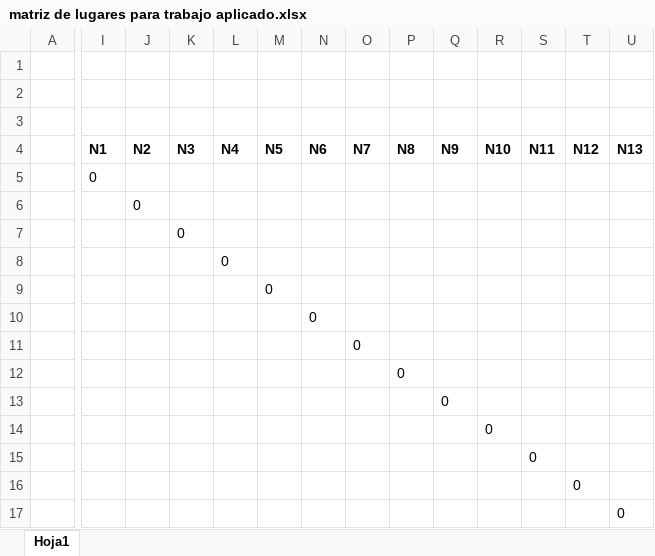
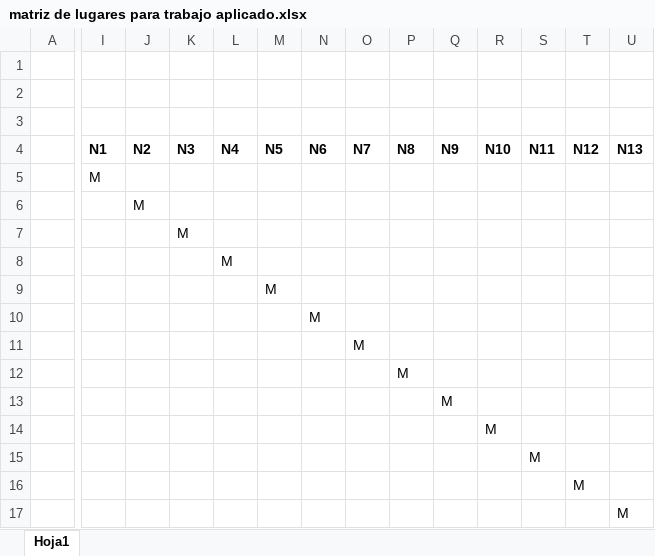
Before and after one commit to Shinmei-Ryu/Modelo-transporte-vial-turistico-santa-marta-, an Excel workbook: matriz de lugares para trabajo aplicado.xlsx, sheet Hoja1, drawn as a sheet; only a part is shown, gaps mark what is left out; values as stored, in another font and other column widths than the file's, no borders; the diff names each change by its address in the sheet, - before the commit and + after, or states it on an @@ line.

```diff
--- a/matriz de lugares para trabajo aplicado.xlsx (sheet Hoja1)
+++ b/matriz de lugares para trabajo aplicado.xlsx (sheet Hoja1)
-I5 (N1): 0
+I5 (N1): M
-J6 (N2): 0
+J6 (N2): M
-K7 (N3): 0
+K7 (N3): M
-L8 (N4): 0
+L8 (N4): M
-M9 (N5): 0
+M9 (N5): M
-N10 (N6): 0
+N10 (N6): M
-O11 (N7): 0
+O11 (N7): M
-P12 (N8): 0
+P12 (N8): M
-Q13 (N9): 0
+Q13 (N9): M
-R14 (N10): 0
+R14 (N10): M
-S15 (N11): 0
+S15 (N11): M
-T16 (N12): 0
+T16 (N12): M
-U17 (N13): 0
+U17 (N13): M
```
Also changed, not shown: 3 other files.
